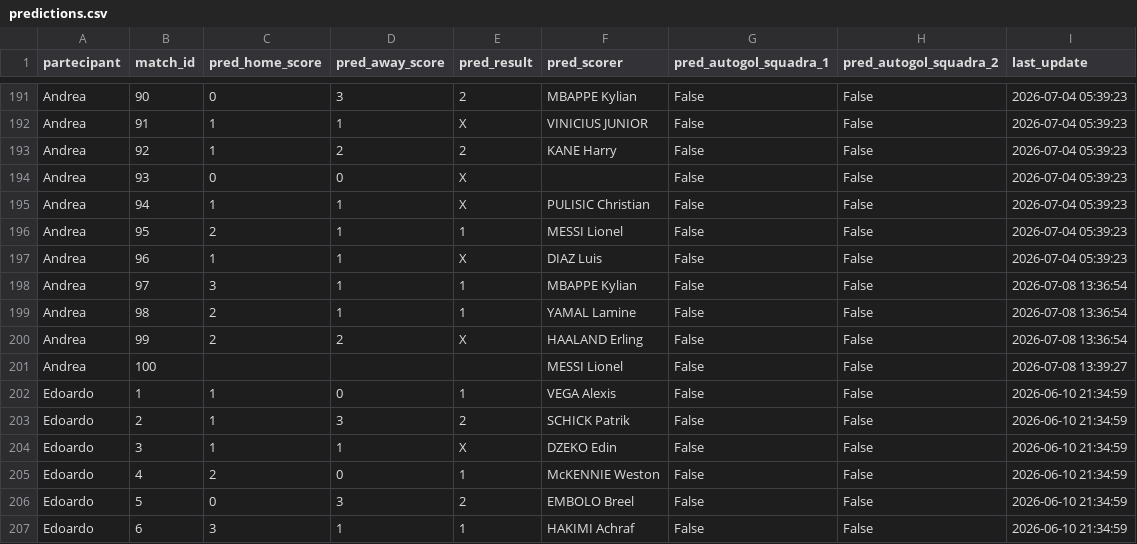
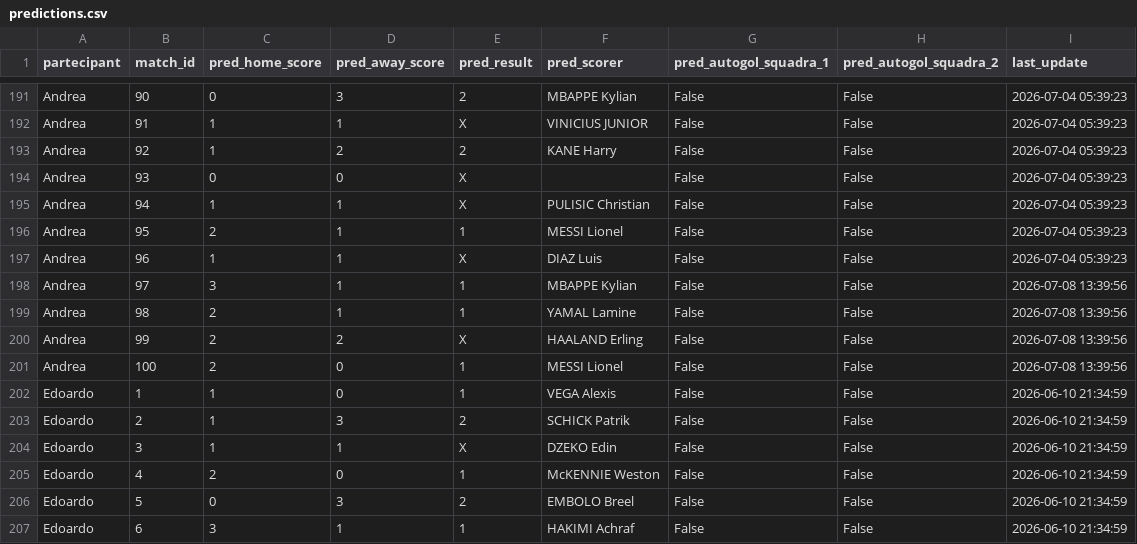
Before and after one commit to andreapoi/INNIAREBACK, a CSV file: data/predictions.csv, drawn as a sheet; only a part is shown, gaps mark what is left out.

Commit message:
Update prediction schema/data - 2026-07-08 13:39:56

```diff
--- a/data/predictions.csv
+++ b/data/predictions.csv
@@ -197,6 +197,6 @@ Andrea,95,2,1,1,MESSI Lionel,False,False,2026-07-04 05:39:23
 Andrea,96,1,1,X,DIAZ Luis,False,False,2026-07-04 05:39:23
-Andrea,97,3,1,1,MBAPPE Kylian,False,False,2026-07-08 13:36:54
-Andrea,98,2,1,1,YAMAL Lamine,False,False,2026-07-08 13:36:54
-Andrea,99,2,2,X,HAALAND Erling,False,False,2026-07-08 13:36:54
-Andrea,100,,,,MESSI Lionel,False,False,2026-07-08 13:39:27
+Andrea,97,3,1,1,MBAPPE Kylian,False,False,2026-07-08 13:39:56
+Andrea,98,2,1,1,YAMAL Lamine,False,False,2026-07-08 13:39:56
+Andrea,99,2,2,X,HAALAND Erling,False,False,2026-07-08 13:39:56
+Andrea,100,2,0,1,MESSI Lionel,False,False,2026-07-08 13:39:56
 Edoardo,1,1,0,1,VEGA Alexis,False,False,2026-06-10 21:34:59
```
